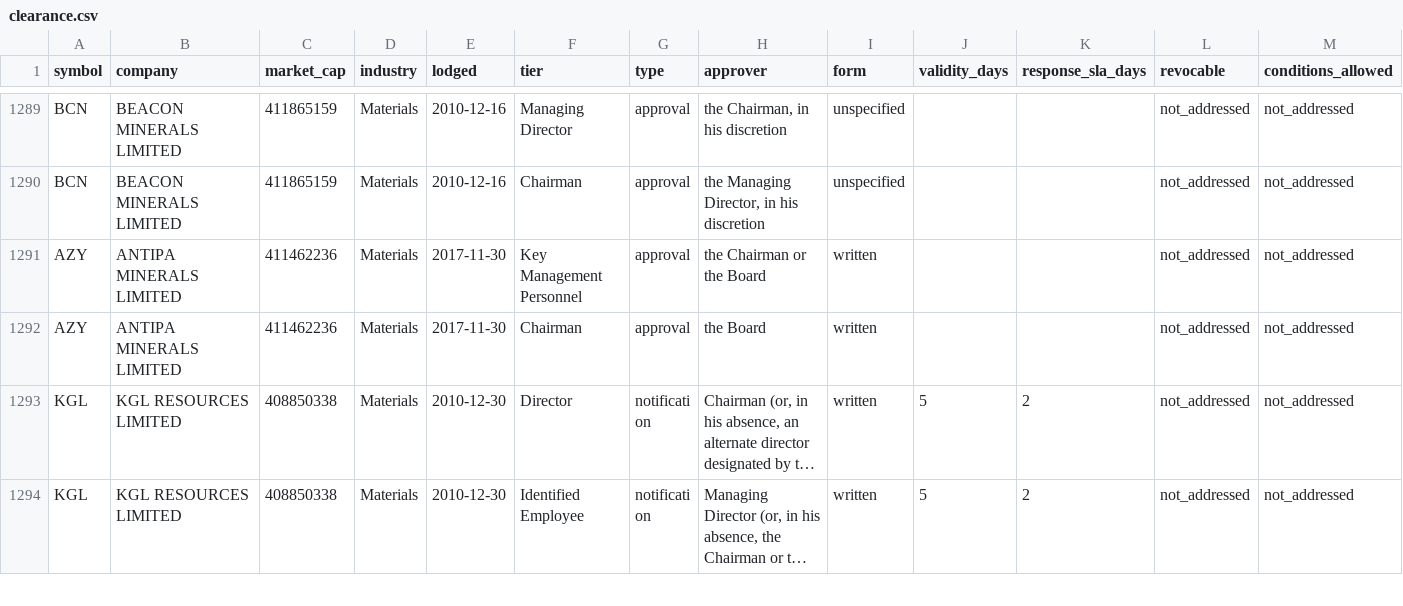
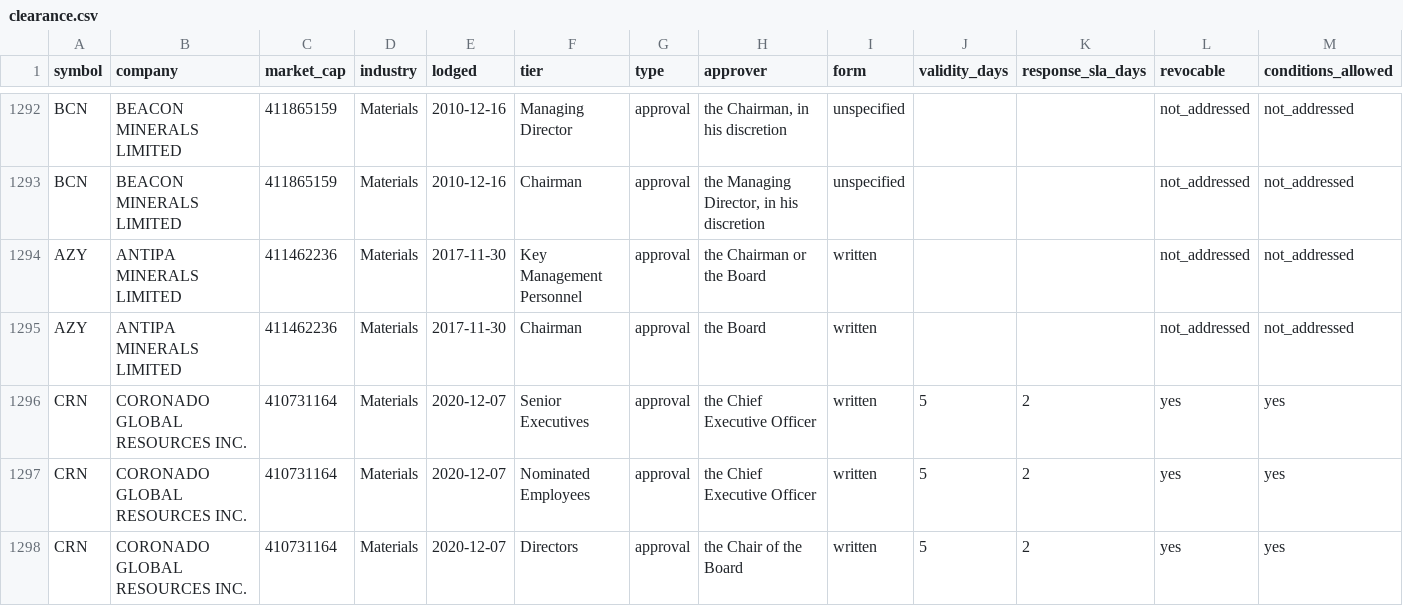
Before and after one commit to Lachlan1478/asx-trading-policies, a CSV file: data/tables/clearance.csv, drawn as a sheet; only a part is shown, gaps mark what is left out; the shorter side is filled out with more unchanged rows; long unchanged cells end in …; rows hold the shown columns only; the diff covers the shown part only; the diff names each change by its address in the sheet, - before the commit and + after, or states it on an @@ line.

```diff
--- a/data/tables/clearance.csv
+++ b/data/tables/clearance.csv
+row 1296: CRN | CORONADO GLOBAL RESOURCES INC. | 410731164 | Materials | 2020-12-07 | Senior Executives | approval | the Chief Executive Officer | written | 5 | 2 | yes | yes
+row 1297: CRN | CORONADO GLOBAL RESOURCES INC. | 410731164 | Materials | 2020-12-07 | Nominated Employees | approval | the Chief Executive Officer | written | 5 | 2 | yes | yes
+row 1298: CRN | CORONADO GLOBAL RESOURCES INC. | 410731164 | Materials | 2020-12-07 | Directors | approval | the Chair of the Board | written | 5 | 2 | yes | yes
```
Also changed, not shown: 5 added rows elsewhere in this file, data/tables/collar.csv, data/tables/windows.csv, 6 other files.
